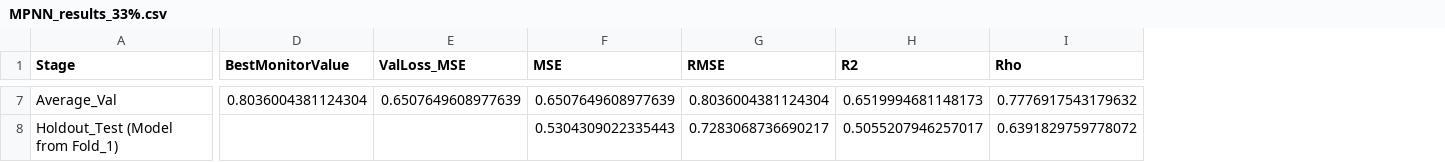
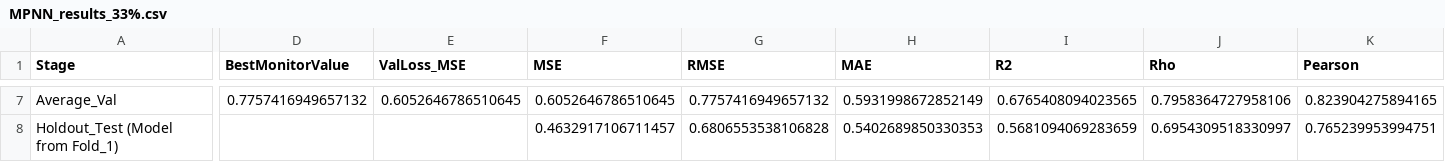
Before and after one commit to johanbaumann/dat675_project, a CSV file: model/33%/MPNN_results_33%.csv, drawn as a sheet; only a part is shown, gaps mark what is left out; addresses are those after the commit; the diff covers the shown part only; the diff names each change by its address in the sheet, - before the commit and + after, or states it on an @@ line.

```diff
--- a/model/33%/MPNN_results_33%.csv
+++ b/model/33%/MPNN_results_33%.csv
+column H (MAE), rows 7-8: 0.5931998672852149 | 0.5402689850330353
+column K (Pearson), rows 7-8: 0.823904275894165 | 0.765239953994751
-D7 (BestMonitorValue): 0.8036004381124304
+D7 (BestMonitorValue): 0.7757416949657132
-E7 (ValLoss_MSE): 0.6507649608977639
+E7 (ValLoss_MSE): 0.6052646786510645
-F7 (MSE): 0.6507649608977639
+F7 (MSE): 0.6052646786510645
-G7 (RMSE): 0.8036004381124304
+G7 (RMSE): 0.7757416949657132
-I7 (R2): 0.6519994681148173
+I7 (R2): 0.6765408094023565
-J7 (Rho): 0.7776917543179632
+J7 (Rho): 0.7958364727958106
-F8 (MSE): 0.5304309022335443
+F8 (MSE): 0.4632917106711457
-G8 (RMSE): 0.7283068736690217
+G8 (RMSE): 0.6806553538106828
-I8 (R2): 0.5055207946257017
+I8 (R2): 0.5681094069283659
-J8 (Rho): 0.6391829759778072
+J8 (Rho): 0.6954309518330997
```
Also changed, not shown: 30 edited cells elsewhere in this file, model/0%/MPNN_results_0%.csv, model/67%/MPNN_results_67%.csv, 36 other files.
